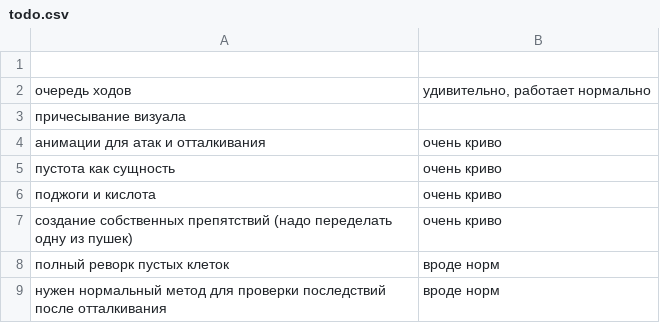
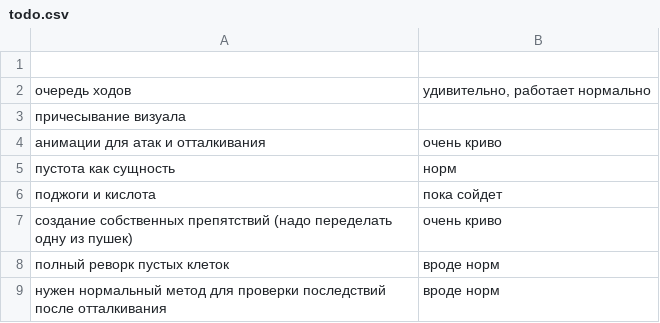
Before and after one commit to 80STH/NGTBS-3, a CSV file: todo.csv, drawn as a sheet.

```diff
--- a/todo.csv
+++ b/todo.csv
@@ -4,4 +4,4 @@
 анимации для атак и отталкивания,очень криво
-пустота как сущность,очень криво
-поджоги и кислота,очень криво
+пустота как сущность,норм
+поджоги и кислота,пока сойдет
 создание собственных препятствий (надо переделать одну из пушек),очень криво
```
Also changed, not shown: 1 other file.
